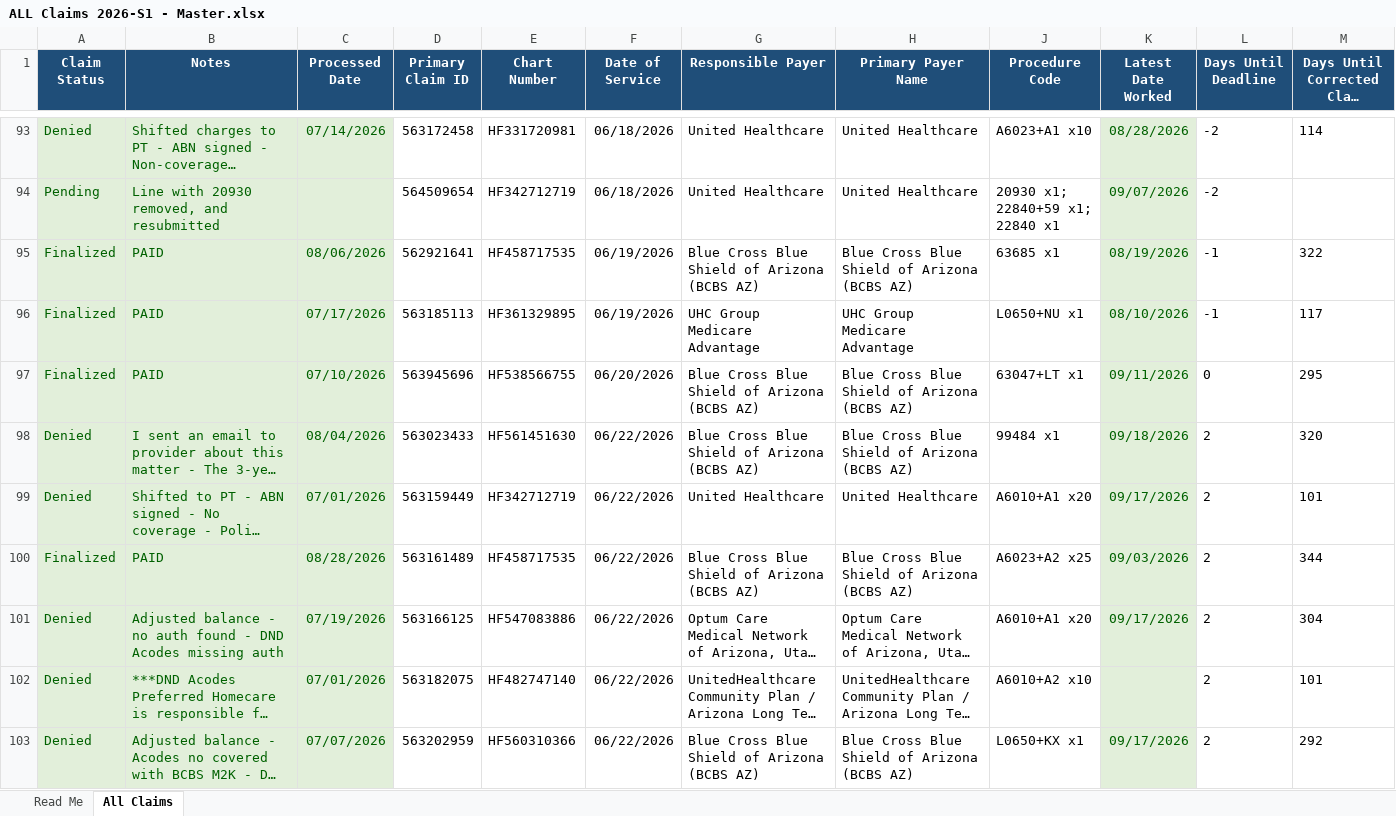
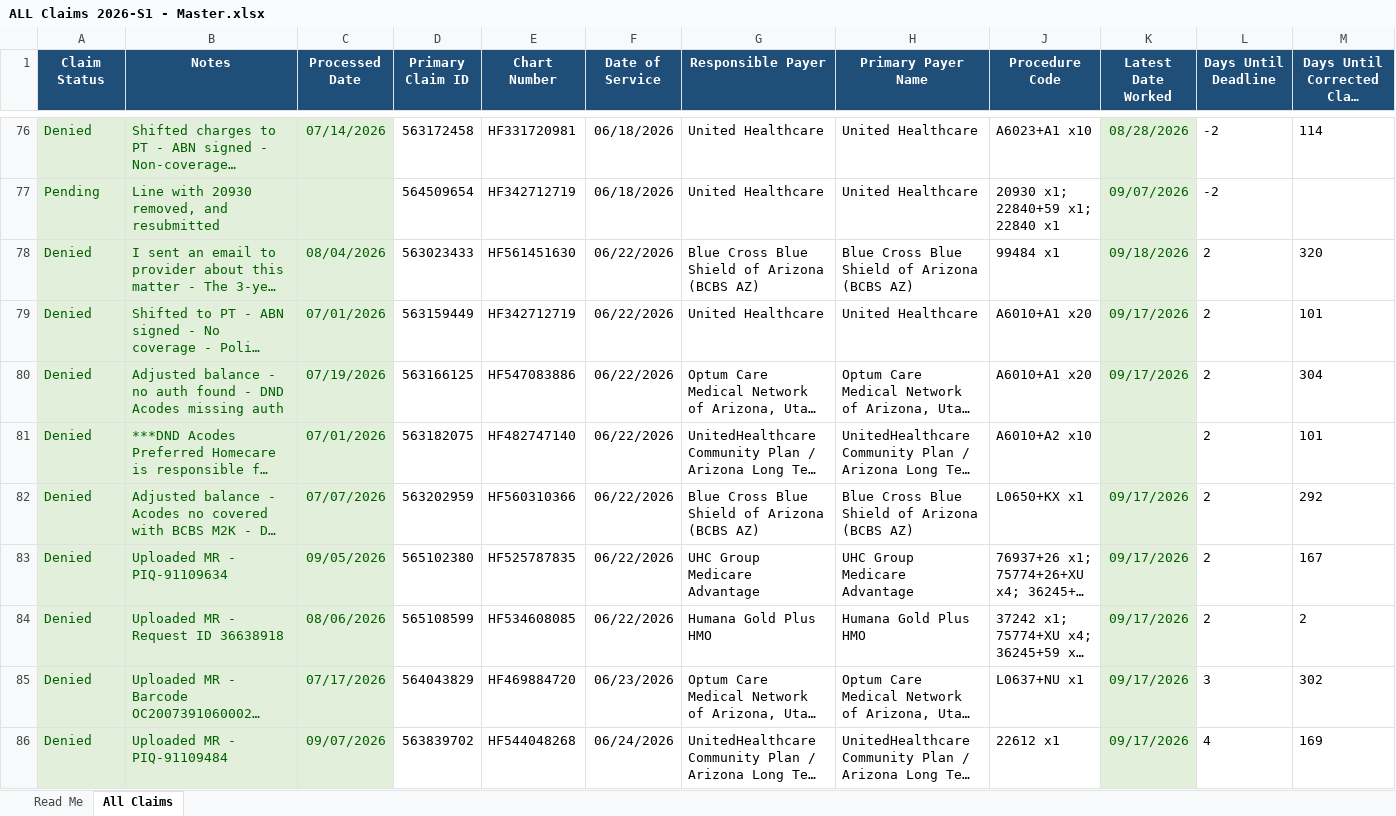
Before and after one commit to LindaMora10/Medical-Billing-Specialties, an Excel workbook: Specialty Claims 2026-S1/ALL Claims 2026-S1 - Master.xlsx, sheet All Claims, drawn as a sheet; only a part is shown, gaps mark what is left out; the shorter side is filled out with more unchanged rows; long unchanged cells end in …; values as stored, in another font and other column widths than the file's, no borders; conditional formats not drawn; rows hold the shown columns only; the diff covers the shown part only; the diff names each change by its address in the sheet, - before the commit and + after, or states it on an @@ line.

```diff
--- a/Specialty Claims 2026-S1/ALL Claims 2026-S1 - Master.xlsx (sheet All Claims)
+++ b/Specialty Claims 2026-S1/ALL Claims 2026-S1 - Master.xlsx (sheet All Claims)
-row 95: Finalized | PAID | 08/06/2026 | 562921641 | HF458717535 | 06/19/2026 | Blue Cross Blue Shield of Arizona (BCBS AZ) | Blue Cross Blue Shield of Arizona (BCBS AZ) | 63685 x1 | 08/19/2026 | -1 | 322
-row 96: Finalized | PAID | 07/17/2026 | 563185113 | HF361329895 | 06/19/2026 | UHC Group Medicare Advantage | UHC Group Medicare Advantage | L0650+NU x1 | 08/10/2026 | -1 | 117
-row 97: Finalized | PAID | 07/10/2026 | 563945696 | HF538566755 | 06/20/2026 | Blue Cross Blue Shield of Arizona (BCBS AZ) | Blue Cross Blue Shield of Arizona (BCBS AZ) | 63047+LT x1 | 09/11/2026 | 0 | 295
-row 100: Finalized | PAID | 08/28/2026 | 563161489 | HF458717535 | 06/22/2026 | Blue Cross Blue Shield of Arizona (BCBS AZ) | Blue Cross Blue Shield of Arizona (BCBS AZ) | A6023+A2 x25 | 09/03/2026 | 2 | 344
```
Also changed, not shown: 52 removed rows elsewhere in this sheet, formulas that keep their value, hidden cells, Specialty Claims 2026-S1/2026-03 March - Specialty Claims.xlsx, Specialty Claims 2026-S1/2026-04 April - Specialty Claims.xlsx, 2 other files.
